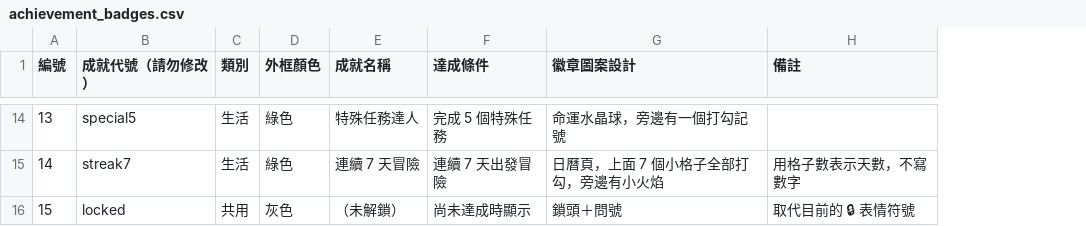
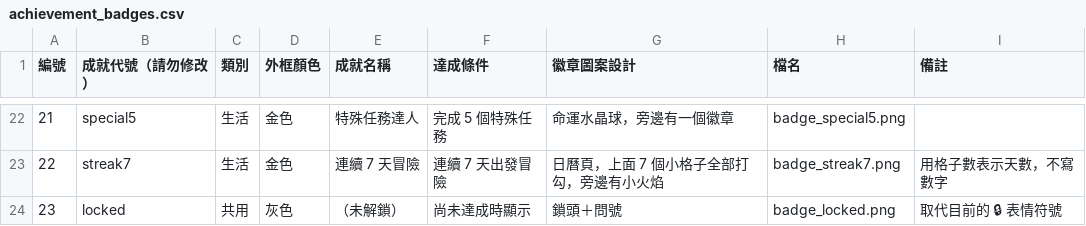
Before and after one commit to dollyswim/Child-good-point, a CSV file: docs/art/achievement_badges.csv, drawn as a sheet; only a part is shown, gaps mark what is left out; addresses are those after the commit; the diff covers the shown part only; the diff names each change by its address in the sheet, - before the commit and + after, or states it on an @@ line.

```diff
--- a/docs/art/achievement_badges.csv
+++ b/docs/art/achievement_badges.csv
+column H (檔名), rows 22-24: badge_special5.png | badge_streak7.png | badge_locked.png
@@ column A (編號) renumbered from row 3 down @@
-D22:D23 (外框顏色): 綠色
+D22:D23 (外框顏色): 金色
-G22 (徽章圖案設計): 命運水晶球，旁邊有一個打勾記號
+G22 (徽章圖案設計): 命運水晶球，旁邊有一個徽章
```
Also changed, not shown: 10 added rows, 2 removed rows and 21 edited cells elsewhere in this file, 9 other files.
